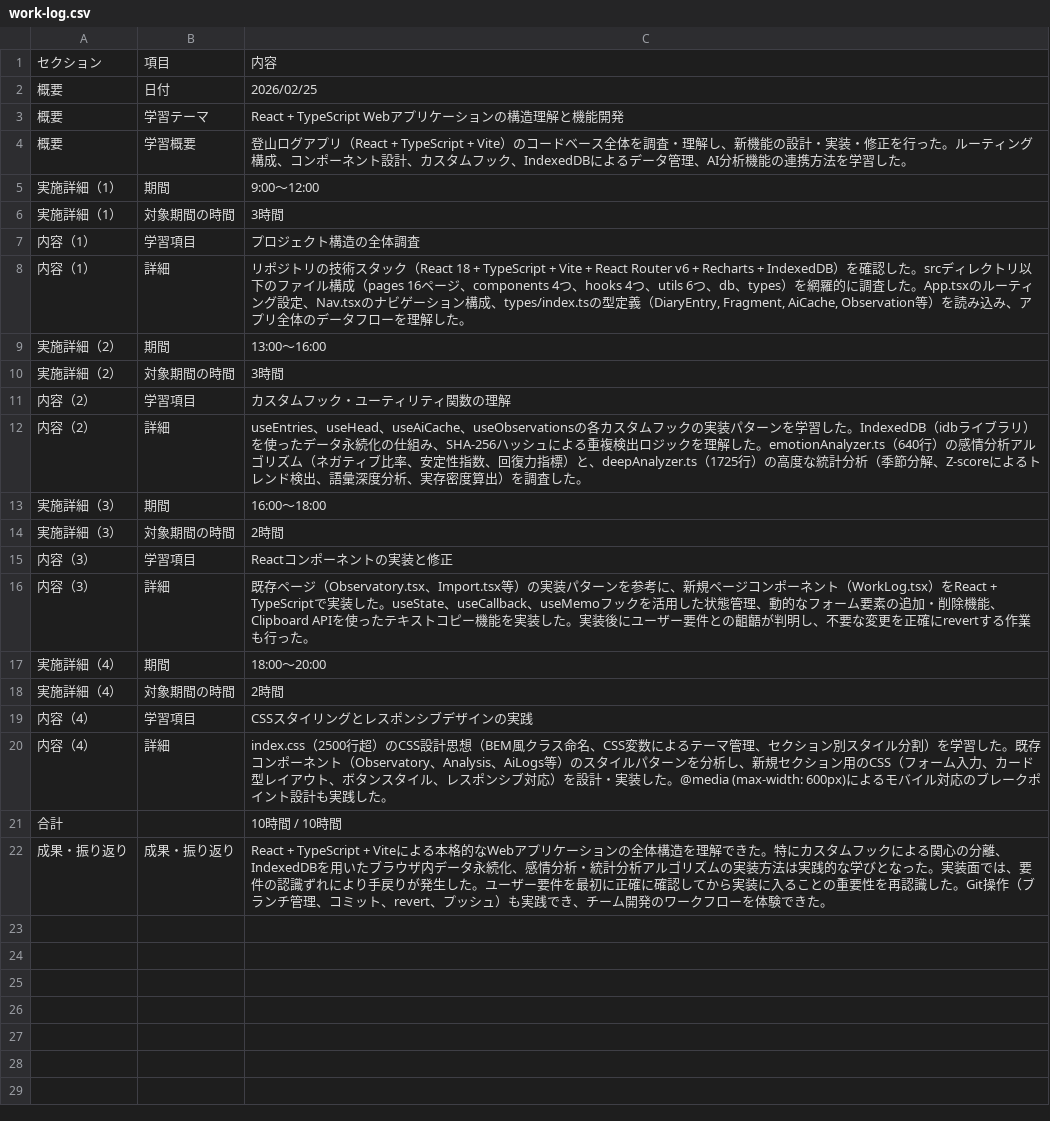
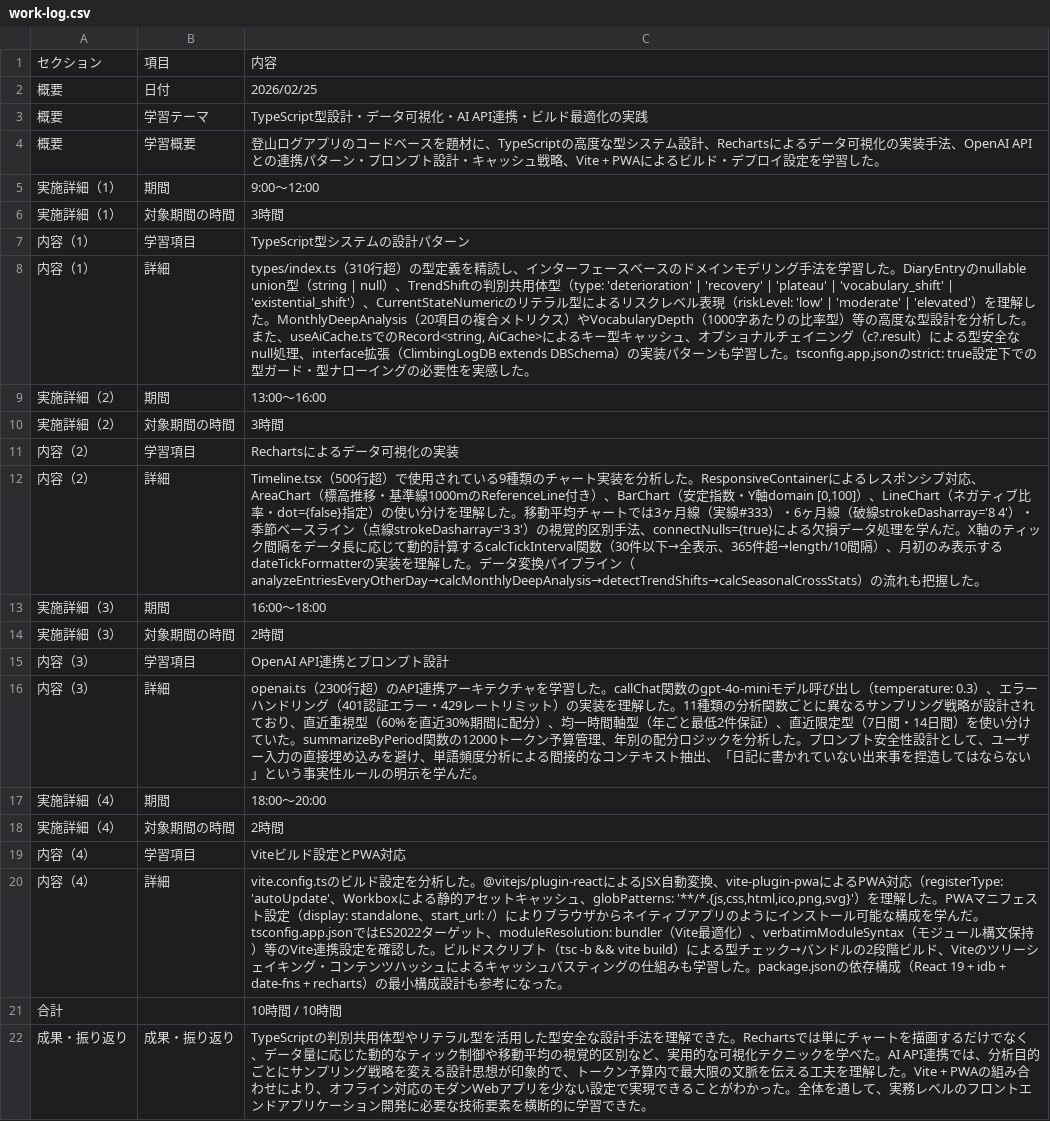
Before and after one commit to yurikachiba/mountain-climbing-log, a CSV file: work-log.csv, drawn as a sheet.

```diff
--- a/work-log.csv
+++ b/work-log.csv
@@ -2,21 +2,21 @@
 概要,日付,2026/02/25
-概要,学習テーマ,React + TypeScript Webアプリケーションの構造理解と機能開発
-概要,学習概要,登山ログアプリ（React + TypeScript + Vite）のコードベース全体を調査・理解し、新機能の設計・実装・修正を行った。ルーティング構成、コンポーネント設計、カスタムフック、IndexedDBによるデータ管理、AI分析機能の連携方法を学習した。
+概要,学習テーマ,TypeScript型設計・データ可視化・AI API連携・ビルド最適化の実践
+概要,学習概要,"登山ログアプリのコードベースを題材に、TypeScriptの高度な型システム設計、Rechartsによるデータ可視化の実装手法、OpenAI APIとの連携パターン・プロンプト設計・キャッシュ戦略、Vite + PWAによるビルド・デプロイ設定を学習した。"
 実施詳細（1）,期間,9:00〜12:00
 実施詳細（1）,対象期間の時間,3時間
-内容（1）,学習項目,プロジェクト構造の全体調査
-内容（1）,詳細,"リポジトリの技術スタック（React 18 + TypeScript + Vite + React Router v6 + Recharts + IndexedDB）を確認した。srcディレクトリ以下のファイル構成（pages 16ページ、components 4つ、hooks 4つ、utils 6つ、db、types）を網羅的に調査した。App.tsxのルーティング設定、Nav.tsxのナビゲーション構成、types/index.tsの型定義（DiaryEntry, Fragment, AiCache, Observation等）を読み込み、アプリ全体のデータフローを理解した。"
+内容（1）,学習項目,TypeScript型システムの設計パターン
+内容（1）,詳細,"types/index.ts（310行超）の型定義を精読し、インターフェースベースのドメインモデリング手法を学習した。DiaryEntryのnullable union型（string | null）、TrendShiftの判別共用体型（type: 'deterioration' | 'recovery' | 'plateau' | 'vocabulary_shift' | 'existential_shift'）、CurrentStateNumericのリテラル型によるリスクレベル表現（riskLevel: 'low' | 'moderate' | 'elevated'）を理解した。MonthlyDeepAnalysis（20項目の複合メトリクス）やVocabularyDepth（1000字あたりの比率型）等の高度な型設計を分析した。また、useAiCache.tsでのRecord<string, AiCache>によるキー型キャッシュ、オプショナルチェイニング（c?.result）による型安全なnull処理、interface拡張（ClimbingLogDB extends DBSchema）の実装パターンも学習した。tsconfig.app.jsonのstrict: true設定下での型ガード・型ナローイングの必要性を実感した。"
 実施詳細（2）,期間,13:00〜16:00
 実施詳細（2）,対象期間の時間,3時間
-内容（2）,学習項目,カスタムフック・ユーティリティ関数の理解
-内容（2）,詳細,"useEntries、useHead、useAiCache、useObservationsの各カスタムフックの実装パターンを学習した。IndexedDB（idbライブラリ）を使ったデータ永続化の仕組み、SHA-256ハッシュによる重複検出ロジックを理解した。emotionAnalyzer.ts（640行）の感情分析アルゴリズム（ネガティブ比率、安定性指数、回復力指標）と、deepAnalyzer.ts（1725行）の高度な統計分析（季節分解、Z-scoreによるトレンド検出、語彙深度分析、実存密度算出）を調査した。"
+内容（2）,学習項目,Rechartsによるデータ可視化の実装
+内容（2）,詳細,"Timeline.tsx（500行超）で使用されている9種類のチャート実装を分析した。ResponsiveContainerによるレスポンシブ対応、AreaChart（標高推移・基準線1000mのReferenceLine付き）、BarChart（安定指数・Y軸domain [0,100]）、LineChart（ネガティブ比率・dot={false}指定）の使い分けを理解した。移動平均チャートでは3ヶ月線（実線#333）・6ヶ月線（破線strokeDasharray='8 4'）・季節ベースライン（点線strokeDasharray='3 3'）の視覚的区別手法、connectNulls={true}による欠損データ処理を学んだ。X軸のティック間隔をデータ長に応じて動的計算するcalcTickInterval関数（30件以下→全表示、365件超→length/10間隔）、月初のみ表示するdateTickFormatterの実装を理解した。データ変換パイプライン（analyzeEntriesEveryOtherDay→calcMonthlyDeepAnalysis→detectTrendShifts→calcSeasonalCrossStats）の流れも把握した。"
 実施詳細（3）,期間,16:00〜18:00
 実施詳細（3）,対象期間の時間,2時間
-内容（3）,学習項目,Reactコンポーネントの実装と修正
-内容（3）,詳細,"既存ページ（Observatory.tsx、Import.tsx等）の実装パターンを参考に、新規ページコンポーネント（WorkLog.tsx）をReact + TypeScriptで実装した。useState、useCallback、useMemoフックを活用した状態管理、動的なフォーム要素の追加・削除機能、Clipboard APIを使ったテキストコピー機能を実装した。実装後にユーザー要件との齟齬が判明し、不要な変更を正確にrevertする作業も行った。"
+内容（3）,学習項目,OpenAI API連携とプロンプト設計
+内容（3）,詳細,"openai.ts（2300行超）のAPI連携アーキテクチャを学習した。callChat関数のgpt-4o-miniモデル呼び出し（temperature: 0.3）、エラーハンドリング（401認証エラー・429レートリミット）の実装を理解した。11種類の分析関数ごとに異なるサンプリング戦略が設計されており、直近重視型（60%を直近30%期間に配分）、均一時間軸型（年ごと最低2件保証）、直近限定型（7日間・14日間）を使い分けていた。summarizeByPeriod関数の12000トークン予算管理、年別の配分ロジックを分析した。プロンプト安全性設計として、ユーザー入力の直接埋め込みを避け、単語頻度分析による間接的なコンテキスト抽出、「日記に書かれていない出来事を捏造してはならない」という事実性ルールの明示を学んだ。"
 実施詳細（4）,期間,18:00〜20:00
 実施詳細（4）,対象期間の時間,2時間
-内容（4）,学習項目,CSSスタイリングとレスポンシブデザインの実践
-内容（4）,詳細,"index.css（2500行超）のCSS設計思想（BEM風クラス命名、CSS変数によるテーマ管理、セクション別スタイル分割）を学習した。既存コンポーネント（Observatory、Analysis、AiLogs等）のスタイルパターンを分析し、新規セクション用のCSS（フォーム入力、カード型レイアウト、ボタンスタイル、レスポンシブ対応）を設計・実装した。@media (max-width: 600px)によるモバイル対応のブレークポイント設計も実践した。"
+内容（4）,学習項目,Viteビルド設定とPWA対応
+内容（4）,詳細,"vite.config.tsのビルド設定を分析した。@vitejs/plugin-reactによるJSX自動変換、vite-plugin-pwaによるPWA対応（registerType: 'autoUpdate'、Workboxによる静的アセットキャッシュ、globPatterns: '**/*.{js,css,html,ico,png,svg}'）を理解した。PWAマニフェスト設定（display: standalone、start_url: /）によりブラウザからネイティブアプリのようにインストール可能な構成を学んだ。tsconfig.app.jsonではES2022ターゲット、moduleResolution: bundler（Vite最適化）、verbatimModuleSyntax（モジュール構文保持）等のVite連携設定を確認した。ビルドスクリプト（tsc -b && vite build）による型チェック→バンドルの2段階ビルド、Viteのツリーシェイキング・コンテンツハッシュによるキャッシュバスティングの仕組みも学習した。package.jsonの依存構成（React 19 + idb + date-fns + recharts）の最小構成設計も参考になった。"
 合計,,10時間 / 10時間
-成果・振り返り,成果・振り返り,"React + TypeScript + Viteによる本格的なWebアプリケーションの全体構造を理解できた。特にカスタムフックによる関心の分離、IndexedDBを用いたブラウザ内データ永続化、感情分析・統計分析アルゴリズムの実装方法は実践的な学びとなった。実装面では、要件の認識ずれにより手戻りが発生した。ユーザー要件を最初に正確に確認してから実装に入ることの重要性を再認識した。Git操作（ブランチ管理、コミット、revert、プッシュ）も実践でき、チーム開発のワークフローを体験できた。"
+成果・振り返り,成果・振り返り,"TypeScriptの判別共用体型やリテラル型を活用した型安全な設計手法を理解できた。Rechartsでは単にチャートを描画するだけでなく、データ量に応じた動的なティック制御や移動平均の視覚的区別など、実用的な可視化テクニックを学べた。AI API連携では、分析目的ごとにサンプリング戦略を変える設計思想が印象的で、トークン予算内で最大限の文脈を伝える工夫を理解した。Vite + PWAの組み合わせにより、オフライン対応のモダンWebアプリを少ない設定で実現できることがわかった。全体を通して、実務レベルのフロントエンドアプリケーション開発に必要な技術要素を横断的に学習できた。"
```
